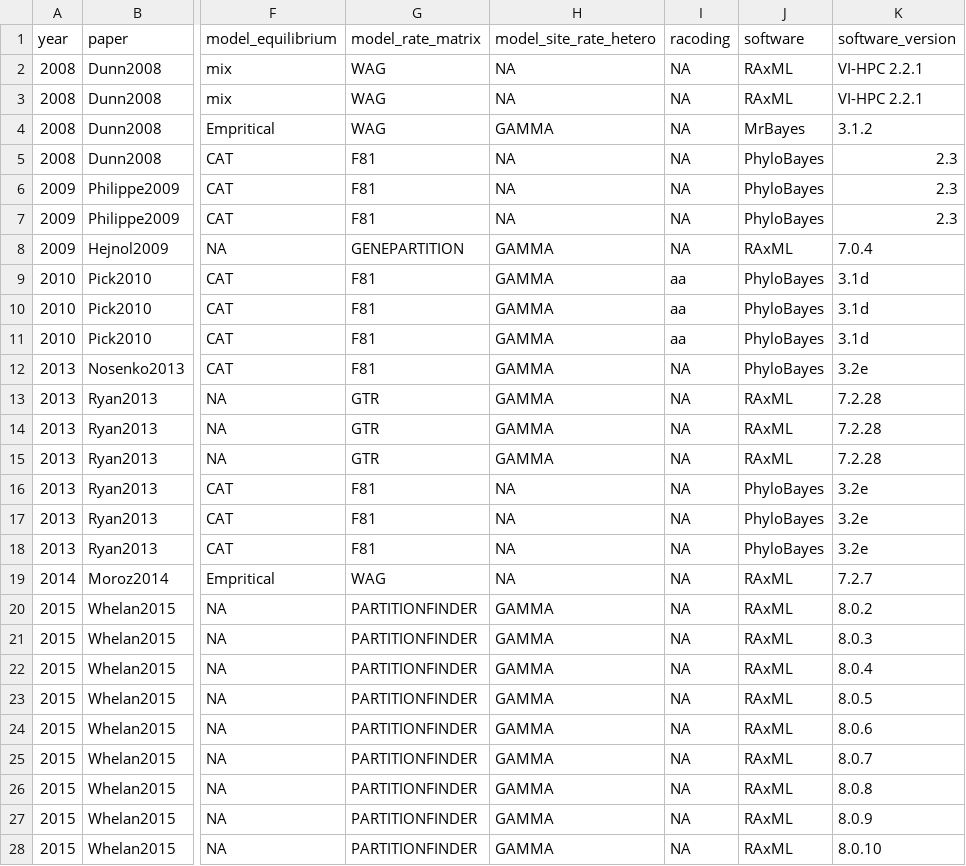
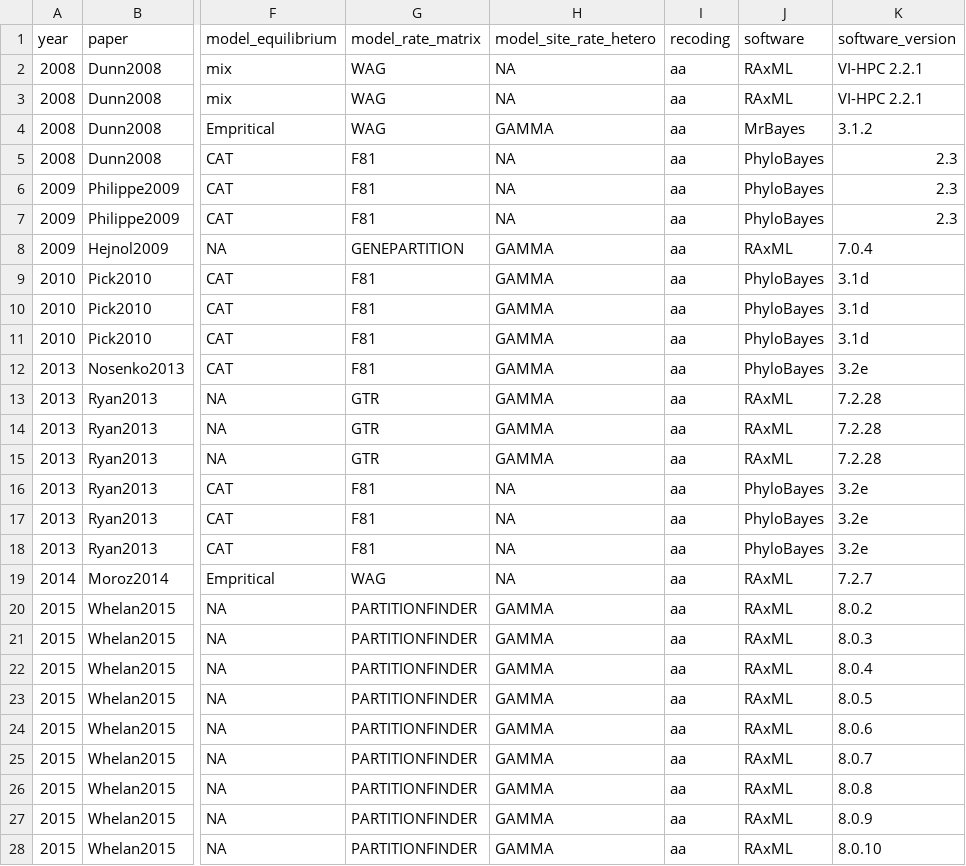
Before and after one commit to dunnlab/animal_tree_root, a TSV file: tables/analyses.tsv, drawn as a sheet; only a part is shown, gaps mark what is left out; the diff covers the shown part only; the diff names each change by its address in the sheet, - before the commit and + after, or states it on an @@ line.

Commit message:
changed recoding NA's to aa

```diff
--- a/tables/analyses.tsv
+++ b/tables/analyses.tsv
-I1: racoding
+I1: recoding
-I2:I8 (recoding): NA
+I2:I8 (recoding): aa
-I12:I28 (recoding): NA
+I12:I28 (recoding): aa
```
Also changed, not shown: 86 edited cells elsewhere in this file.
